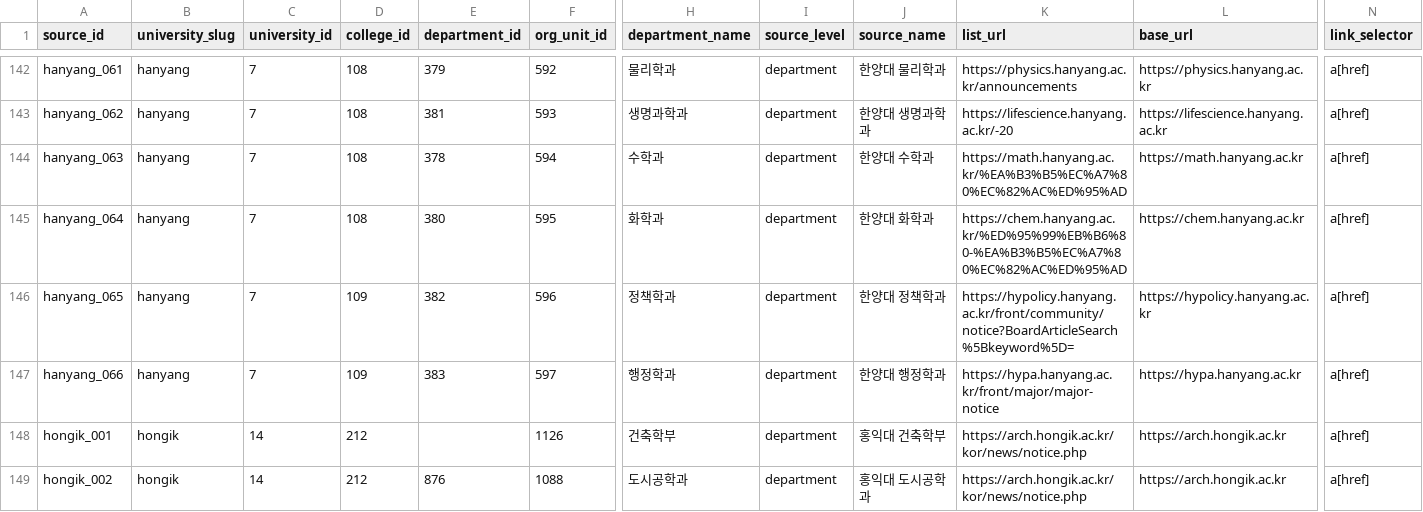
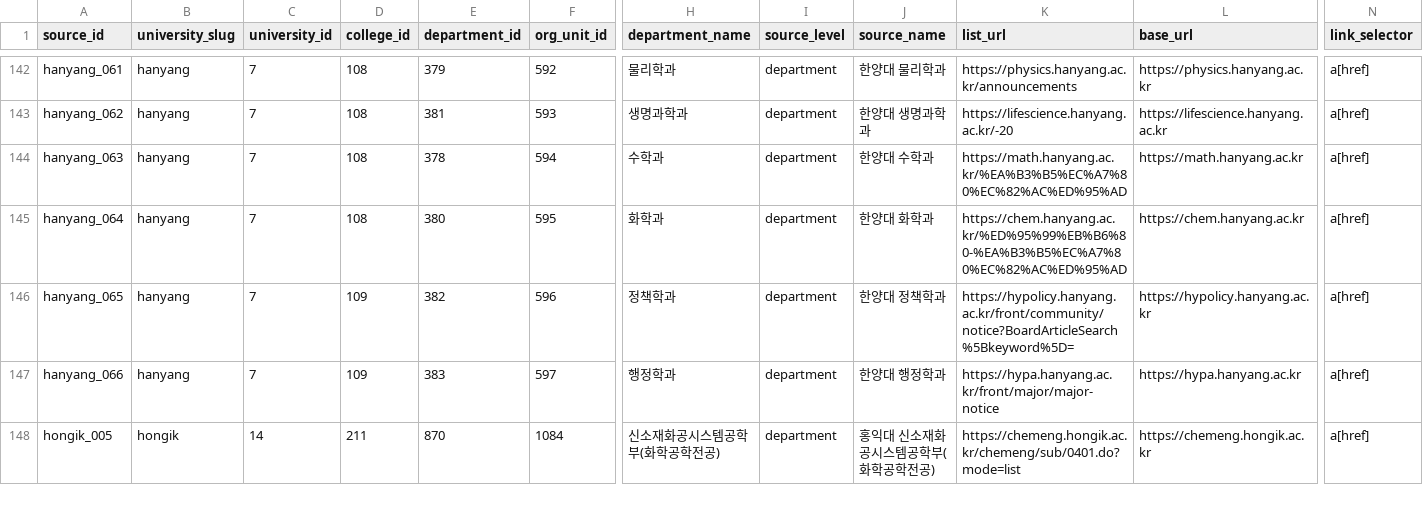
Before and after one commit to HyunsunHwang/scholarship-curation-platform, a CSV file: data/notice-sources.csv, drawn as a sheet; only a part is shown, gaps mark what is left out; the shorter side is filled out with more unchanged rows; rows hold the shown columns only; the diff covers the shown part only; the diff names each change by its address in the sheet, - before the commit and + after, or states it on an @@ line.

Commit message:
Deduplicate Hongik college/department notice sources.
Keep the college-level source and drop the department-level source when both point to the exact same notice board, for Architecture & Urban Design College, Business College, Economics, Law College, Design & Art Management, Performing Arts (musical major), and Fine Arts College (painting).

```diff
--- a/data/notice-sources.csv
+++ b/data/notice-sources.csv
-row 148: hongik_001 | hongik | 14 | 212 |  | 1126 | 건축학부 | department | 홍익대 건축학부 | https://arch.hongik.ac.kr/kor/news/notice.php | https://arch.hongik.ac.kr | a[href]
-row 149: hongik_002 | hongik | 14 | 212 | 876 | 1088 | 도시공학과 | department | 홍익대 도시공학과 | https://arch.hongik.ac.kr/kor/news/notice.php | https://arch.hongik.ac.kr | a[href]
```
Also changed, not shown: 6 removed rows elsewhere in this file, data/notice-sources-hongik.csv.
